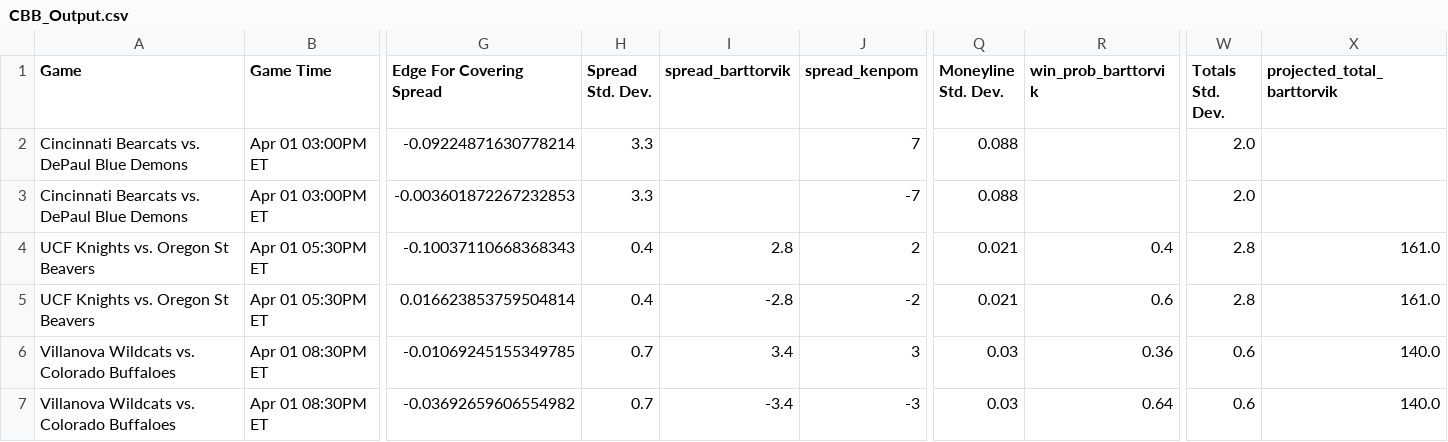
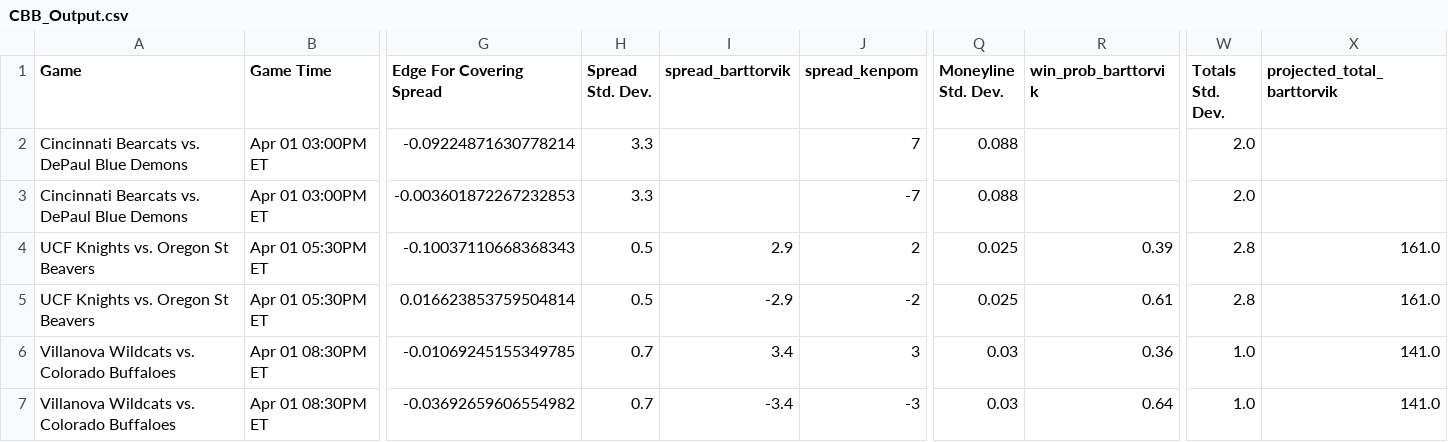
Before and after one commit to shaanchanchani/march_madness, a CSV file: CBB_Output.csv, drawn as a sheet; only a part is shown, gaps mark what is left out; the diff covers the shown part only; the diff names each change by its address in the sheet, - before the commit and + after, or states it on an @@ line.

```diff
--- a/CBB_Output.csv
+++ b/CBB_Output.csv
-H4:H5 (Spread Std. Dev.): 0.4
+H4:H5 (Spread Std. Dev.): 0.5
-I4 (spread_barttorvik): 2.8
+I4 (spread_barttorvik): 2.9
-Q4:Q5 (Moneyline Std. Dev.): 0.021
+Q4:Q5 (Moneyline Std. Dev.): 0.025
-R4 (win_prob_barttorvik): 0.4
+R4 (win_prob_barttorvik): 0.39
-I5 (spread_barttorvik): -2.8
+I5 (spread_barttorvik): -2.9
-R5 (win_prob_barttorvik): 0.6
+R5 (win_prob_barttorvik): 0.61
-W6:W7 (Totals Std. Dev.): 0.6
+W6:W7 (Totals Std. Dev.): 1.0
-X6:X7 (projected_total_barttorvik): 140.0
+X6:X7 (projected_total_barttorvik): 141.0
```
Also changed, not shown: 33 edited cells elsewhere in this file.
